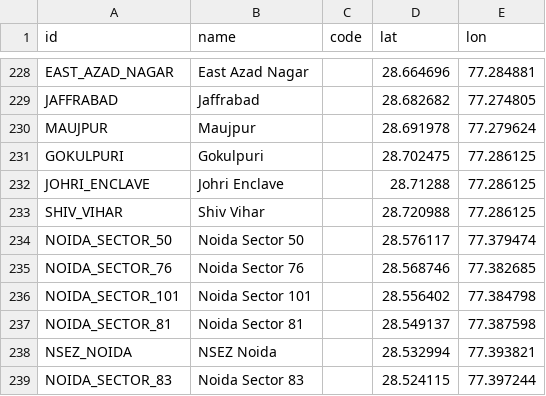
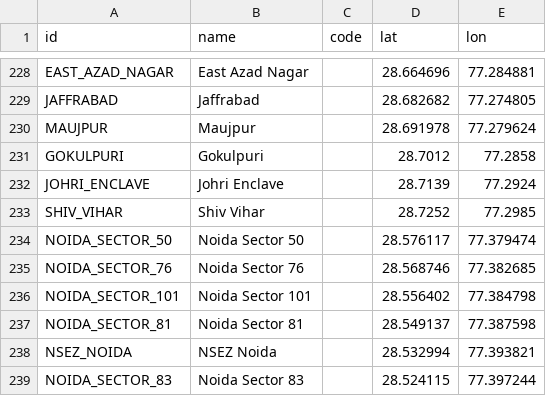
Before and after one commit to Ashoka-CS-3810-Design-Practices-in-CS/project-1-OutOfTokens, a CSV file: backend/data/stations.csv, drawn as a sheet; only a part is shown, gaps mark what is left out.

```diff
--- a/backend/data/stations.csv
+++ b/backend/data/stations.csv
@@ -230,5 +230,5 @@ JAFFRABAD,Jaffrabad,,28.682682,77.274805
 MAUJPUR,Maujpur,,28.691978,77.279624
-GOKULPURI,Gokulpuri,,28.702475,77.286125
-JOHRI_ENCLAVE,Johri Enclave,,28.71288,77.286125
-SHIV_VIHAR,Shiv Vihar,,28.720988,77.286125
+GOKULPURI,Gokulpuri,,28.7012,77.2858
+JOHRI_ENCLAVE,Johri Enclave,,28.7139,77.2924
+SHIV_VIHAR,Shiv Vihar,,28.7252,77.2985
 NOIDA_SECTOR_50,Noida Sector 50,,28.576117,77.379474
```
Also changed, not shown: 4 other files.
